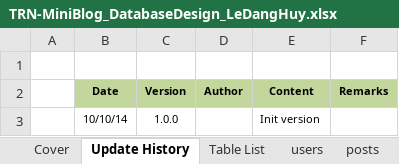
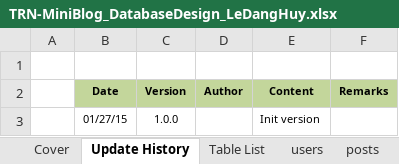
Before and after one commit to Mulodo-Java-Training/miniblog-le.huy, an Excel workbook: doc/backend/db/TRN-MiniBlog_DatabaseDesign_LeDangHuy.xlsx, sheet Update History, drawn as a sheet; values as stored, in another font and other column widths than the file's, no borders; the diff names each change by its address in the sheet, - before the commit and + after, or states it on an @@ line.

```diff
--- a/doc/backend/db/TRN-MiniBlog_DatabaseDesign_LeDangHuy.xlsx (sheet Update History)
+++ b/doc/backend/db/TRN-MiniBlog_DatabaseDesign_LeDangHuy.xlsx (sheet Update History)
-B3 (Date): 10/10/14
+B3 (Date): 01/27/15
```
Also changed, not shown: sheet Table List, sheet users, sheet token, doc/backend/api/TRN-MiniBlog_API-Specification_LeDangHuy.xlsx, 5 other files.
